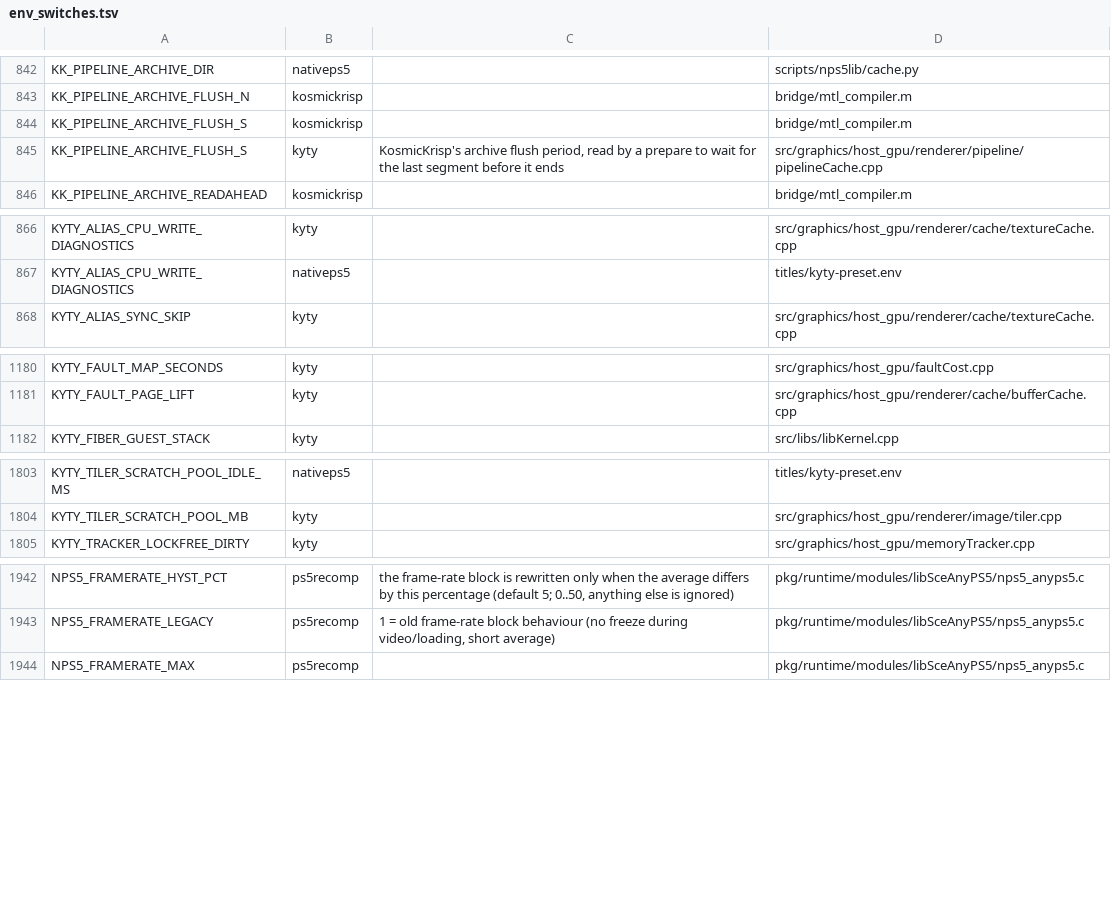
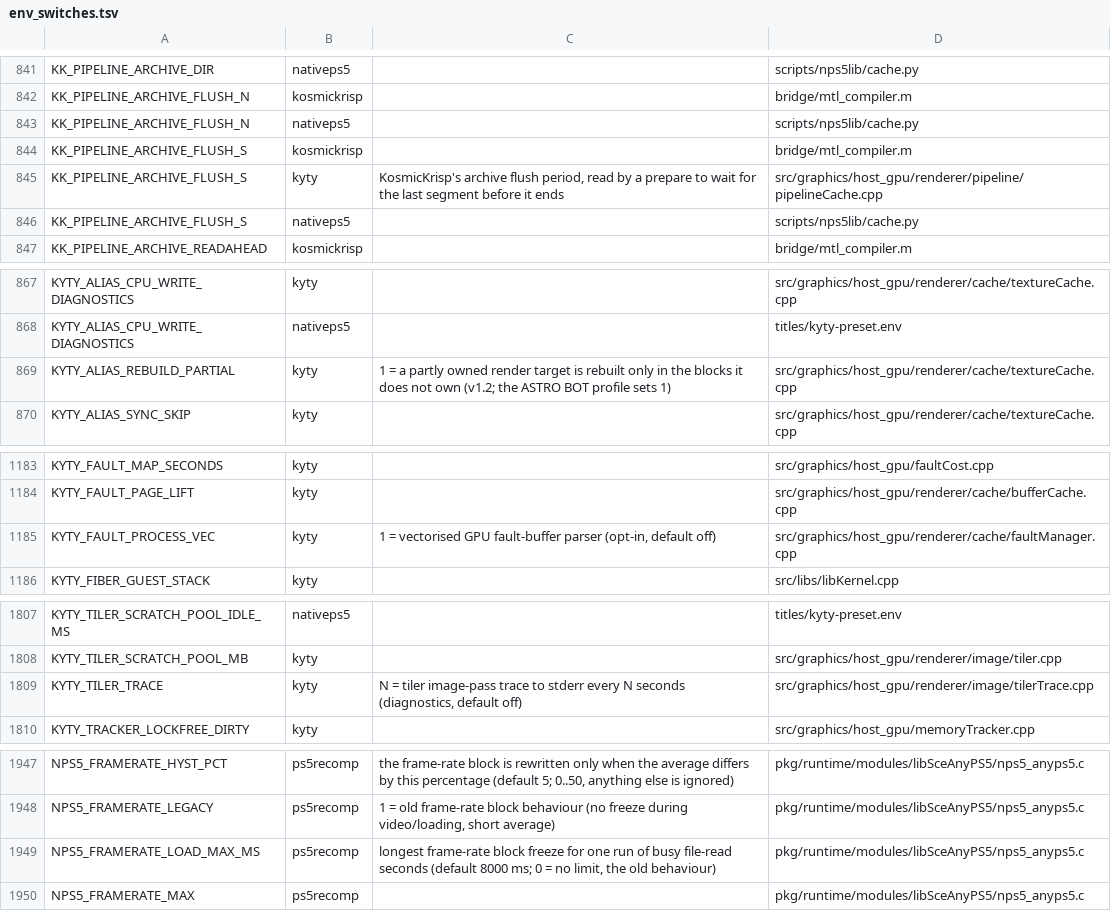
Before and after one commit to computerguy526/nativeps5, a TSV file: docs/env_switches.tsv, drawn as a sheet; only a part is shown, gaps mark what is left out; the diff covers the shown part only.

```diff
--- a/docs/env_switches.tsv
+++ b/docs/env_switches.tsv
@@ -843,4 +842,6 @@ KK_PIPELINE_ARCHIVE_DIR	nativeps5		scripts/nps5lib/cache.py
 KK_PIPELINE_ARCHIVE_FLUSH_N	kosmickrisp		bridge/mtl_compiler.m
+KK_PIPELINE_ARCHIVE_FLUSH_N	nativeps5		scripts/nps5lib/cache.py
 KK_PIPELINE_ARCHIVE_FLUSH_S	kosmickrisp		bridge/mtl_compiler.m
 KK_PIPELINE_ARCHIVE_FLUSH_S	kyty	KosmicKrisp's archive flush period, read by a prepare to wait for the last segment before it ends	src/graphics/host_gpu/renderer/pipeline/pipelineCache.cpp
+KK_PIPELINE_ARCHIVE_FLUSH_S	nativeps5		scripts/nps5lib/cache.py
 KK_PIPELINE_ARCHIVE_READAHEAD	kosmickrisp		bridge/mtl_compiler.m
@@ -867,2 +868,3 @@ KYTY_ALIAS_CPU_WRITE_DIAGNOSTICS	kyty		src/graphics/host_gpu/renderer/cache/text
 KYTY_ALIAS_CPU_WRITE_DIAGNOSTICS	nativeps5		titles/kyty-preset.env
+KYTY_ALIAS_REBUILD_PARTIAL	kyty	1 = a partly owned render target is rebuilt only in the blocks it does not own (v1.2; the ASTRO BOT profile sets 1)	src/graphics/host_gpu/renderer/cache/textureCache.cpp
 KYTY_ALIAS_SYNC_SKIP	kyty		src/graphics/host_gpu/renderer/cache/textureCache.cpp
@@ -1181,2 +1184,3 @@ KYTY_FAULT_MAP_SECONDS	kyty		src/graphics/host_gpu/faultCost.cpp
 KYTY_FAULT_PAGE_LIFT	kyty		src/graphics/host_gpu/renderer/cache/bufferCache.cpp
+KYTY_FAULT_PROCESS_VEC	kyty	1 = vectorised GPU fault-buffer parser (opt-in, default off)	src/graphics/host_gpu/renderer/cache/faultManager.cpp
 KYTY_FIBER_GUEST_STACK	kyty		src/libs/libKernel.cpp
@@ -1804,2 +1808,3 @@ KYTY_TILER_SCRATCH_POOL_IDLE_MS	nativeps5		titles/kyty-preset.env
 KYTY_TILER_SCRATCH_POOL_MB	kyty		src/graphics/host_gpu/renderer/image/tiler.cpp
+KYTY_TILER_TRACE	kyty	N = tiler image-pass trace to stderr every N seconds (diagnostics, default off)	src/graphics/host_gpu/renderer/image/tilerTrace.cpp
 KYTY_TRACKER_LOCKFREE_DIRTY	kyty		src/graphics/host_gpu/memoryTracker.cpp
@@ -1943,2 +1948,3 @@ NPS5_FRAMERATE_HYST_PCT	ps5recomp	the frame-rate block is rewritten only when th
 NPS5_FRAMERATE_LEGACY	ps5recomp	1 = old frame-rate block behaviour (no freeze during video/loading, short average)	pkg/runtime/modules/libSceAnyPS5/nps5_anyps5.c
+NPS5_FRAMERATE_LOAD_MAX_MS	ps5recomp	longest frame-rate block freeze for one run of busy file-read seconds (default 8000 ms; 0 = no limit, the old behaviour)	pkg/runtime/modules/libSceAnyPS5/nps5_anyps5.c
 NPS5_FRAMERATE_MAX	ps5recomp		pkg/runtime/modules/libSceAnyPS5/nps5_anyps5.c
```
Also changed, not shown: 2 added rows and 1 moved row elsewhere in this file, 2 other files.
